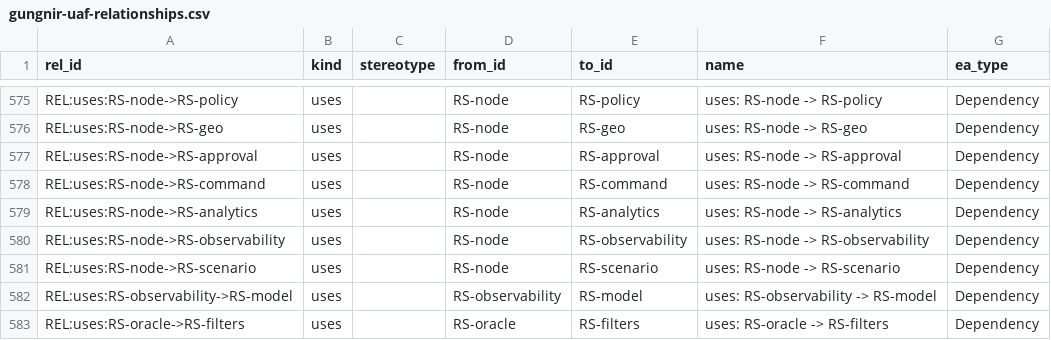
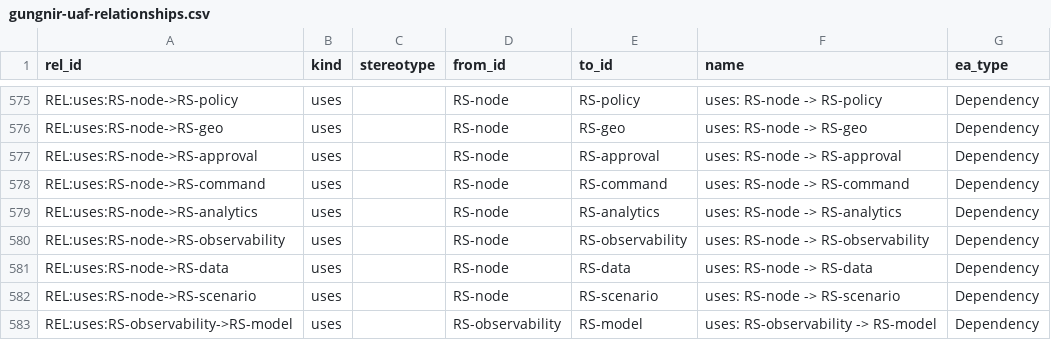
Before and after one commit to WayneRoessling/gungnir, a CSV file: docs/architecture/uaf/exports/gungnir-uaf-relationships.csv, drawn as a sheet; only a part is shown, gaps mark what is left out; the shorter side is filled out with more unchanged rows.

```diff
--- a/docs/architecture/uaf/exports/gungnir-uaf-relationships.csv
+++ b/docs/architecture/uaf/exports/gungnir-uaf-relationships.csv
@@ -580,2 +580,3 @@ REL:uses:RS-node->RS-analytics,uses,,RS-node,RS-analytics,uses: RS-node -> RS-an
 REL:uses:RS-node->RS-observability,uses,,RS-node,RS-observability,uses: RS-node -> RS-observability,Dependency
+REL:uses:RS-node->RS-data,uses,,RS-node,RS-data,uses: RS-node -> RS-data,Dependency
 REL:uses:RS-node->RS-scenario,uses,,RS-node,RS-scenario,uses: RS-node -> RS-scenario,Dependency
```
Also changed, not shown: docs/architecture/uaf/exports/gungnir-uaf-relationship-tags.csv, 22 other files.
